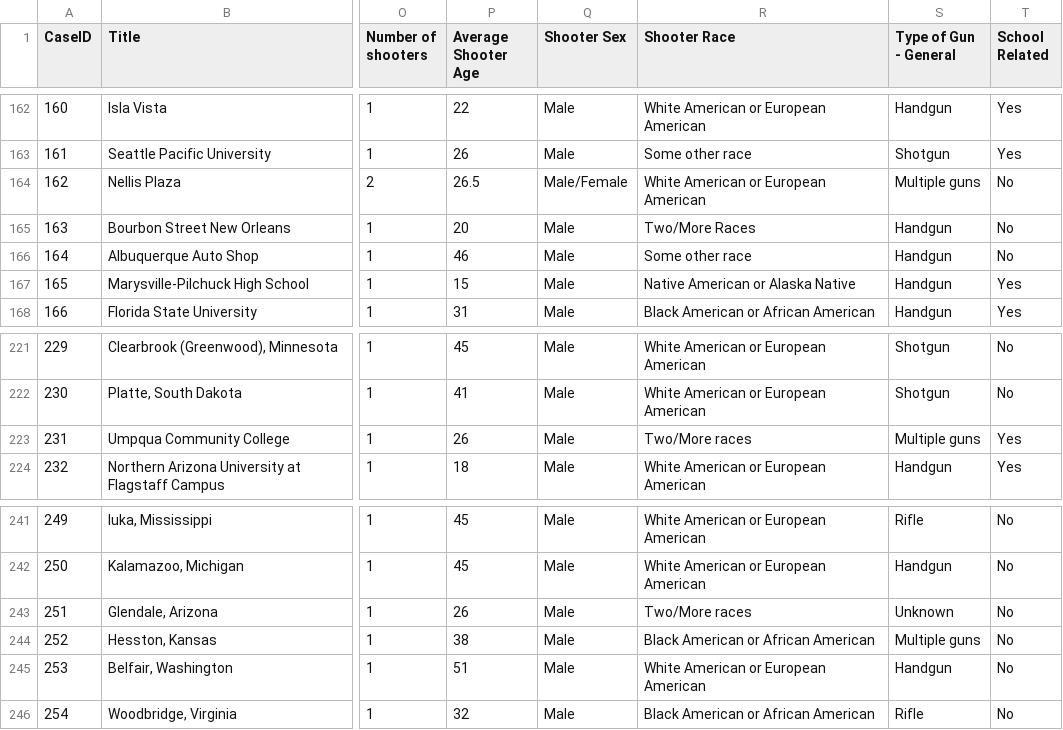
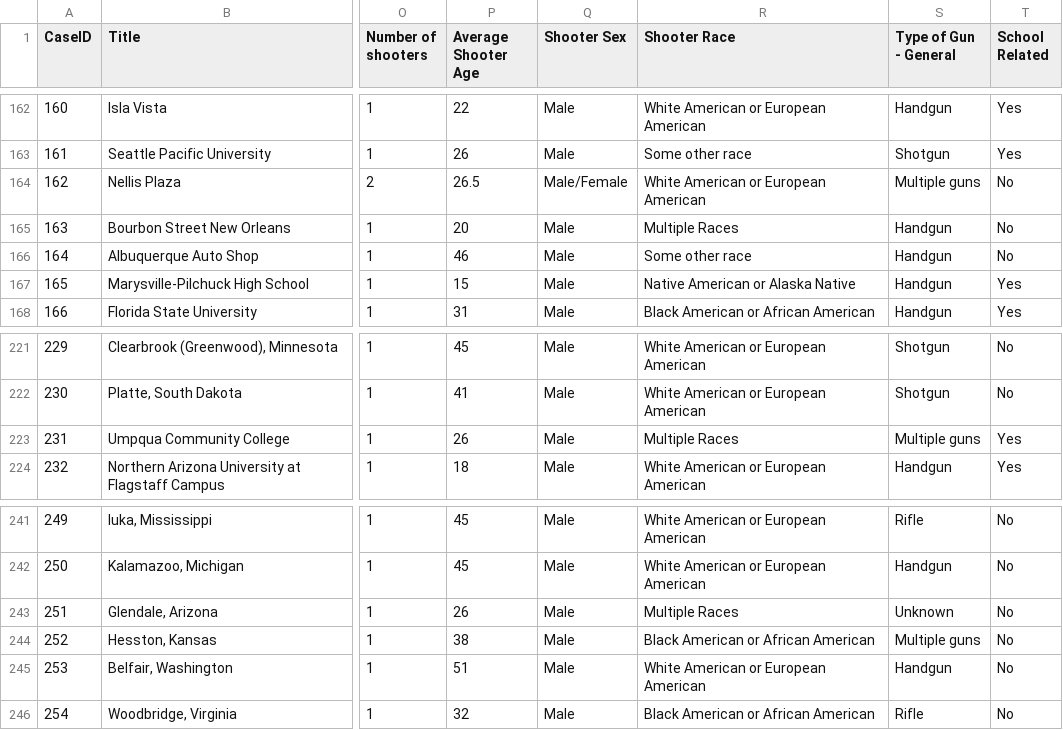
Before and after one commit to NYU-VIS-FALL2018/storytelling-group-15, a CSV file: iv_proj/src/data/Stanford_MSA_cleaned.csv, drawn as a sheet; only a part is shown, gaps mark what is left out; the diff names each change by its address in the sheet, - before the commit and + after, or states it on an @@ line.

Commit message:
Cleaned Dataset

```diff
--- a/iv_proj/src/data/Stanford_MSA_cleaned.csv
+++ b/iv_proj/src/data/Stanford_MSA_cleaned.csv
-R165 (Shooter Race): Two/More Races
+R165 (Shooter Race): Multiple Races
-R223 (Shooter Race): Two/More races
+R223 (Shooter Race): Multiple Races
-R243 (Shooter Race): Two/More races
+R243 (Shooter Race): Multiple Races
```
